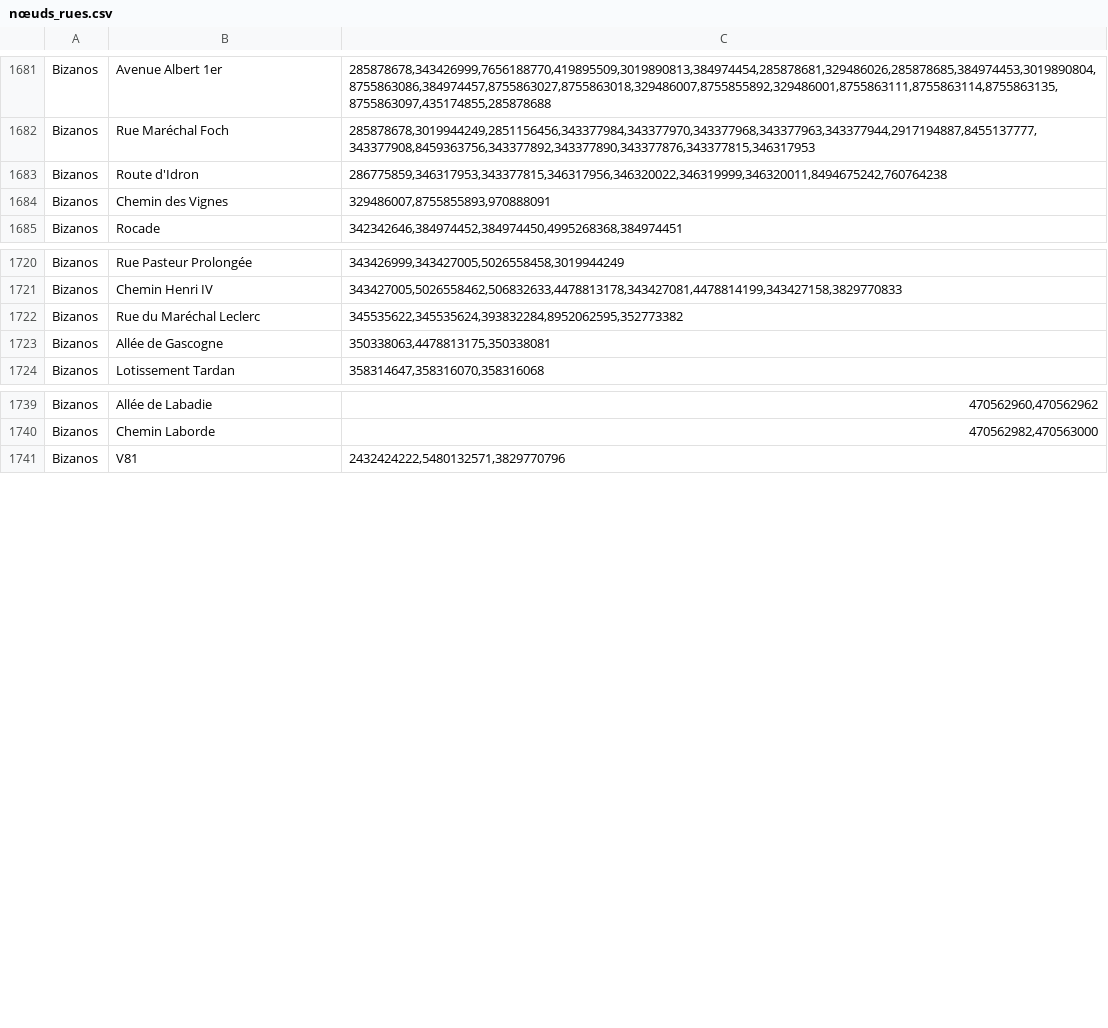
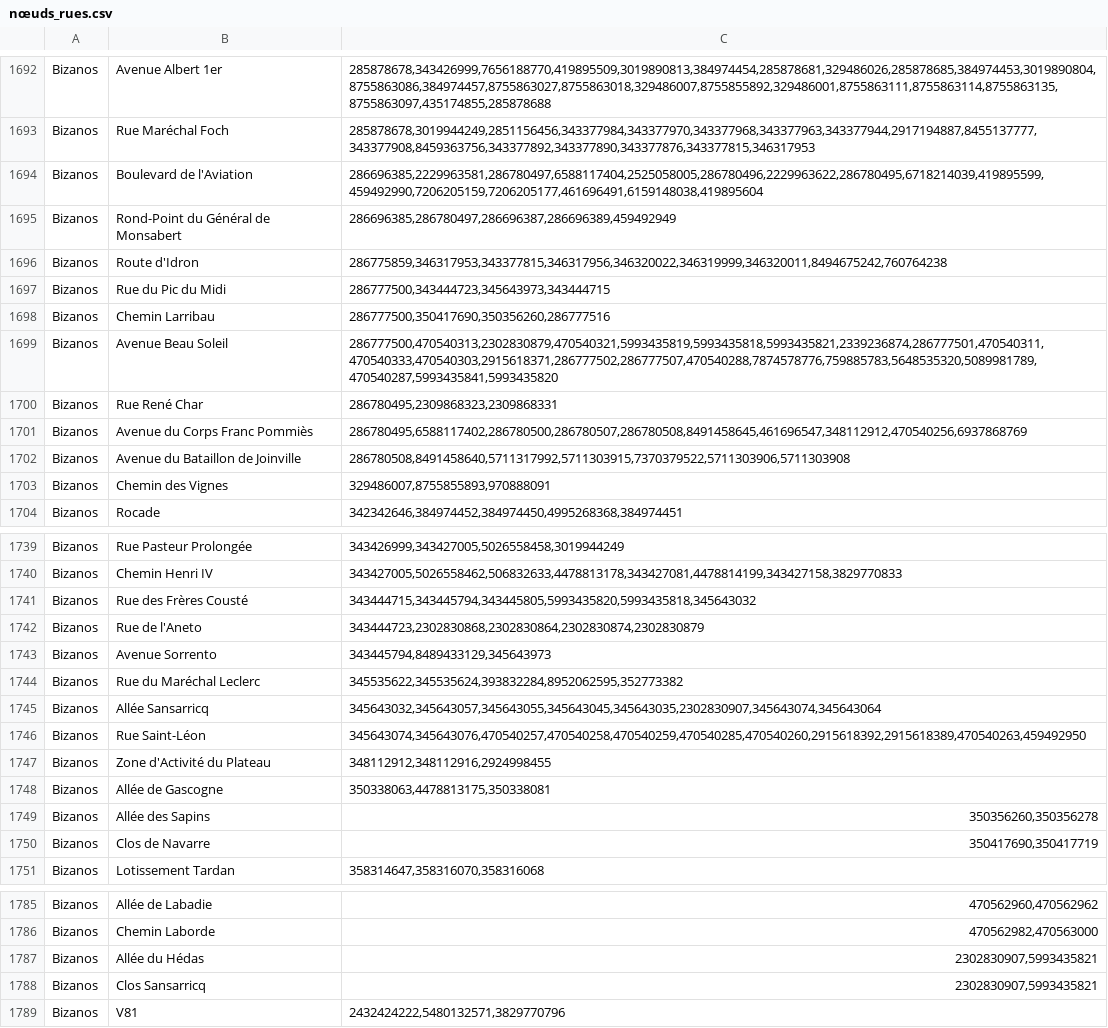
Before and after one commit to ccharign/osm-velo, a CSV file: site_vélo/dijk/progs_python/données/nœuds_rues.csv, drawn as a sheet; only a part is shown, gaps mark what is left out; the diff covers the shown part only.

```diff
--- a/site_vélo/dijk/progs_python/données/nœuds_rues.csv
+++ b/site_vélo/dijk/progs_python/données/nœuds_rues.csv
@@ -1682,3 +1693,11 @@ Bizanos;Avenue Albert 1er;285878678,343426999,7656188770,419895509,3019890813,38
 Bizanos;Rue Maréchal Foch;285878678,3019944249,2851156456,343377984,343377970,343377968,343377963,343377944,2917194887,8455137777,343377908,8459363756,343377892,343377890,343377876,343377815,346317953
+Bizanos;Boulevard de l'Aviation;286696385,2229963581,286780497,6588117404,2525058005,286780496,2229963622,286780495,6718214039,419895599,459492990,7206205159,7206205177,461696491,6159148038,419895604
+Bizanos;Rond-Point du Général de Monsabert;286696385,286780497,286696387,286696389,459492949
 Bizanos;Route d'Idron;286775859,346317953,343377815,346317956,346320022,346319999,346320011,8494675242,760764238
+Bizanos;Rue du Pic du Midi;286777500,343444723,345643973,343444715
+Bizanos;Chemin Larribau;286777500,350417690,350356260,286777516
+Bizanos;Avenue Beau Soleil;286777500,470540313,2302830879,470540321,5993435819,5993435818,5993435821,2339236874,286777501,470540311,470540333,470540303,2915618371,286777502,286777507,470540288,7874578776,759885783,5648535320,5089981789,470540287,5993435841,5993435820
+Bizanos;Rue René Char;286780495,2309868323,2309868331
+Bizanos;Avenue du Corps Franc Pommiès;286780495,6588117402,286780500,286780507,286780508,8491458645,461696547,348112912,470540256,6937868769
+Bizanos;Avenue du Bataillon de Joinville;286780508,8491458640,5711317992,5711303915,7370379522,5711303906,5711303908
 Bizanos;Chemin des Vignes;329486007,8755855893,970888091
@@ -1721,4 +1740,12 @@ Bizanos;Rue Pasteur Prolongée;343426999,343427005,5026558458,3019944249
 Bizanos;Chemin Henri IV;343427005,5026558462,506832633,4478813178,343427081,4478814199,343427158,3829770833
+Bizanos;Rue des Frères Cousté;343444715,343445794,343445805,5993435820,5993435818,345643032
+Bizanos;Rue de l'Aneto;343444723,2302830868,2302830864,2302830874,2302830879
+Bizanos;Avenue Sorrento;343445794,8489433129,345643973
 Bizanos;Rue du Maréchal Leclerc;345535622,345535624,393832284,8952062595,352773382
+Bizanos;Allée Sansarricq;345643032,345643057,345643055,345643045,345643035,2302830907,345643074,345643064
+Bizanos;Rue Saint-Léon;345643074,345643076,470540257,470540258,470540259,470540285,470540260,2915618392,2915618389,470540263,459492950
+Bizanos;Zone d'Activité du Plateau;348112912,348112916,2924998455
 Bizanos;Allée de Gascogne;350338063,4478813175,350338081
+Bizanos;Allée des Sapins;350356260,350356278
+Bizanos;Clos de Navarre;350417690,350417719
 Bizanos;Lotissement Tardan;358314647,358316070,358316068
@@ -1740,2 +1786,4 @@ Bizanos;Allée de Labadie;470562960,470562962
 Bizanos;Chemin Laborde;470562982,470563000
+Bizanos;Allée du Hédas;2302830907,5993435821
+Bizanos;Clos Sansarricq;2302830907,5993435821
 Bizanos;V81;2432424222,5480132571,3829770796
```
Also changed, not shown: 35 added rows, 2 removed rows and 14 edited cells elsewhere in this file, site_vélo/dijk/progs_python/données/cache_adresses.csv, site_vélo/dijk/progs_python/données/chemins.csv, 16 other files.
